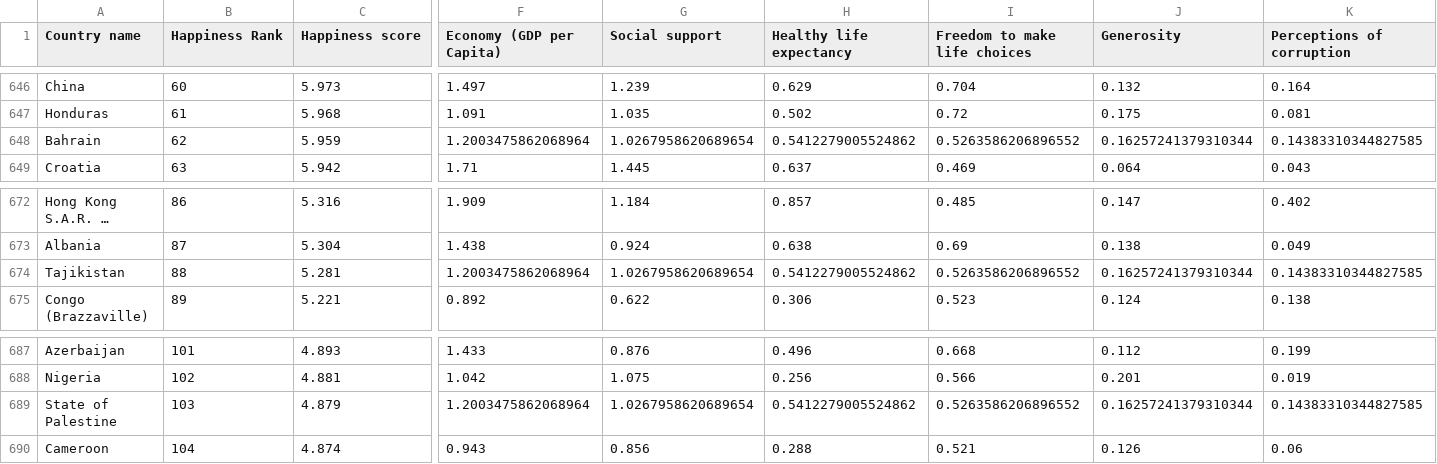
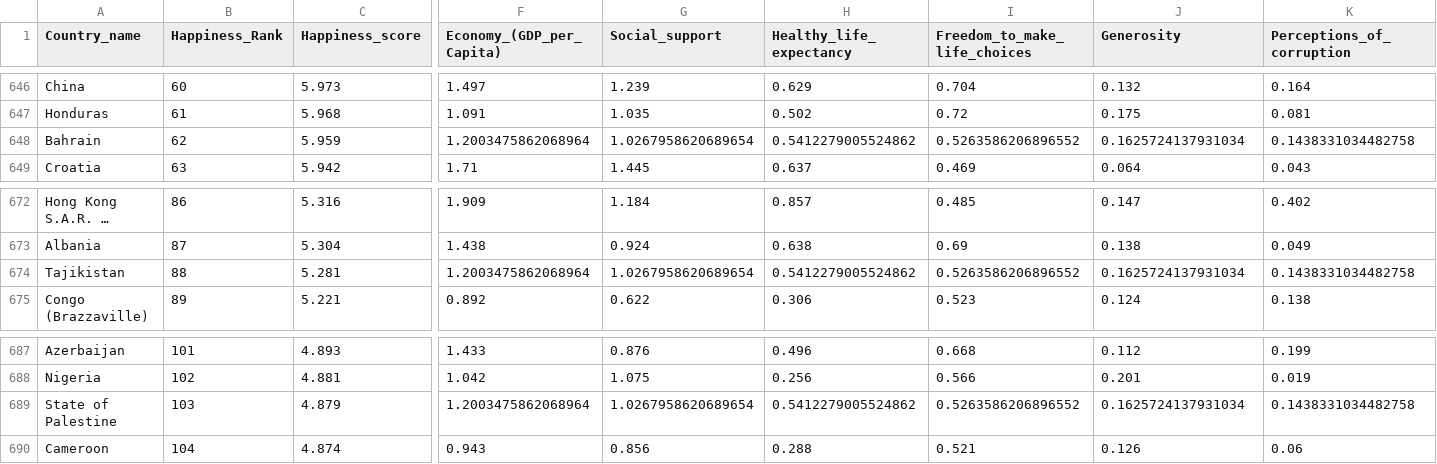
Before and after one commit to seldasen/CapStoneProject_2025, a CSV file: Combined_Cleaned.csv (was combined_20202024_cleaned.csv), drawn as a sheet; only a part is shown, gaps mark what is left out; long unchanged cells end in …; the diff names each change by its address in the sheet, - before the commit and + after, or states it on an @@ line.

Commit message:
Add images and initial Jupyter Notebook for World Happiness Report project

```diff
--- a/combined_20202024_cleaned.csv
+++ b/Combined_Cleaned.csv
-A1: Country name
+A1: Country_name
-B1: Happiness Rank
+B1: Happiness_Rank
-C1: Happiness score
+C1: Happiness_score
-F1: Economy (GDP per Capita)
+F1: Economy_(GDP_per_Capita)
-G1: Social support
+G1: Social_support
-H1: Healthy life expectancy
+H1: Healthy_life_expectancy
-I1: Freedom to make life choices
+I1: Freedom_to_make_life_choices
-K1: Perceptions of corruption
+K1: Perceptions_of_corruption
-J648 (Generosity): 0.16257241379310344
+J648 (Generosity): 0.1625724137931034
-K648 (Perceptions_of_corruption): 0.14383310344827585
+K648 (Perceptions_of_corruption): 0.1438331034482758
-J674 (Generosity): 0.16257241379310344
+J674 (Generosity): 0.1625724137931034
-K674 (Perceptions_of_corruption): 0.14383310344827585
+K674 (Perceptions_of_corruption): 0.1438331034482758
-J689 (Generosity): 0.16257241379310344
+J689 (Generosity): 0.1625724137931034
-K689 (Perceptions_of_corruption): 0.14383310344827585
+K689 (Perceptions_of_corruption): 0.1438331034482758
```
Also changed, not shown: 13 other files.
